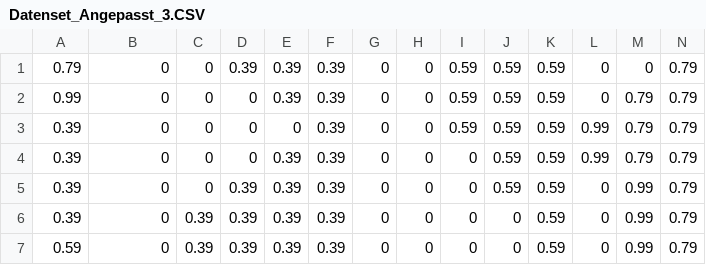
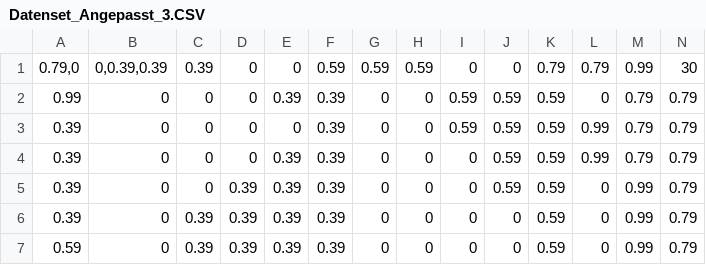
Before and after one commit to einfachjan/Data, a CSV file: Datenset_Angepasst_3.CSV, drawn as a sheet; only a part is shown; removed rows and columns are numbered as before the commit, all else as after; rows hold the shown columns only; the diff names each change by its address in the sheet, - before the commit and + after, or states it on an @@ line.

Commit message:
Update Datenset_Angepasst_3.CSV

```diff
--- a/Datenset_Angepasst_3.CSV
+++ b/Datenset_Angepasst_3.CSV
-row 1: 0.79 | 0 | 0 | 0.39 | 0.39 | 0.39 | 0 | 0 | 0.59 | 0.59 | 0.59 | 0 | 0 | 0.79
+row 1: 0.79,0 | 0,0.39,0.39 | 0.39 | 0 | 0 | 0.59 | 0.59 | 0.59 | 0 | 0 | 0.79 | 0.79 | 0.99 | 30
```
